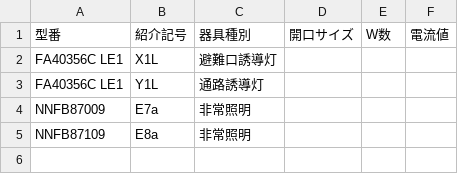
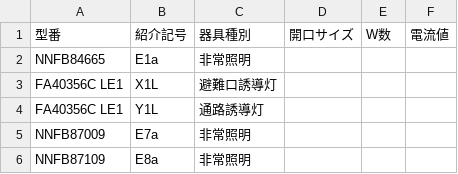
Before and after one commit to 6flmiijn-bit/lighting-ocr-v5, a CSV file: sample_data.csv, drawn as a sheet.

```diff
--- a/sample_data.csv
+++ b/sample_data.csv
@@ -1,2 +1,3 @@
 型番,紹介記号,器具種別,開口サイズ,W数,電流値
+NNFB84665,E1a,非常照明,,,
 FA40356C LE1,X1L,避難口誘導灯,,,
```
Also changed, not shown: 3 other files.
